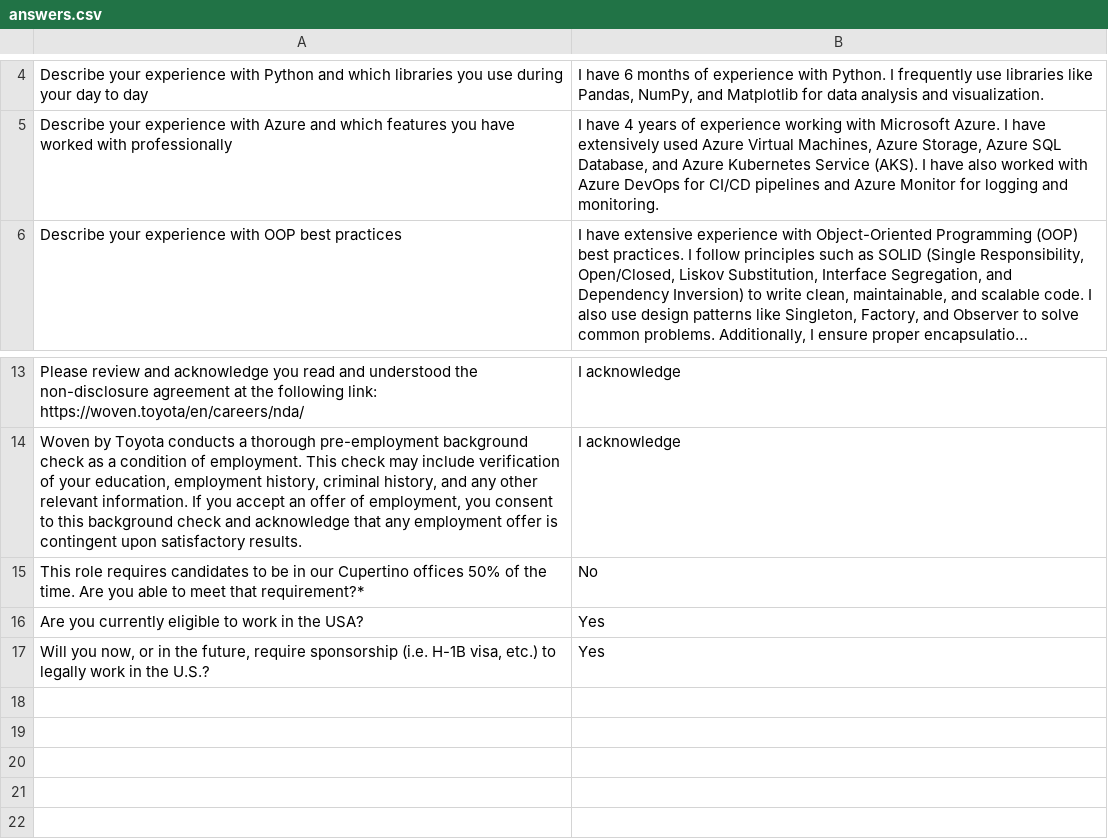
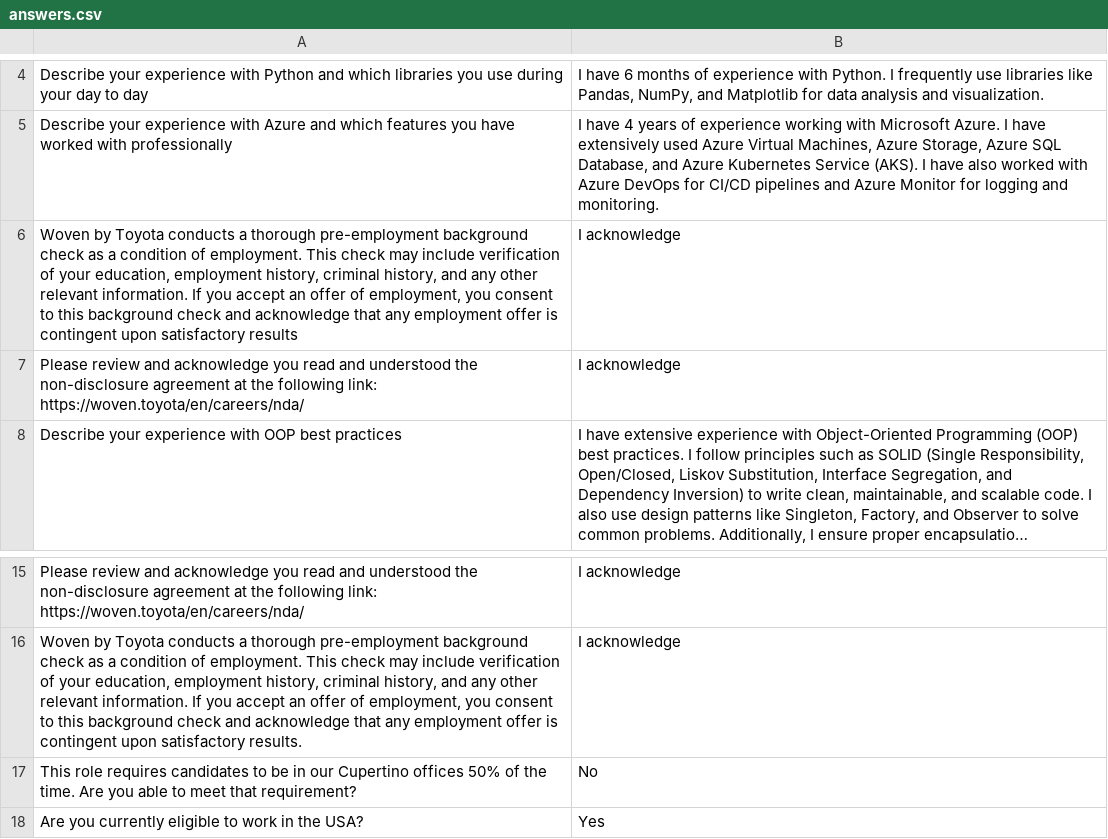
Before and after one commit to psunil4063/LEVER-AUTOMATION, a CSV file: config/answers.csv, drawn as a sheet; only a part is shown, gaps mark what is left out; the shorter side is filled out with more unchanged rows; long unchanged cells end in …; addresses are those after the commit; the diff names each change by its address in the sheet, - before the commit and + after, or states it on an @@ line.

```diff
--- a/config/answers.csv
+++ b/config/answers.csv
+row 6: Woven by Toyota conducts a thorough pre-employment background check as a condition of employment. This check may include verification of your education, employment history, criminal history, and any other relevant information. If you accept an offer of employment, you consent to this background check and acknowledge that any employment offer is contingent upon satisfactory results | I acknowledge
+row 7: Please review and acknowledge you read and understood the non-disclosure agreement at the following link: https://woven.toyota/en/careers/nda/ | I acknowledge
-A17: …meet that requirement?*
+A17: …meet that requirement?
```
Also changed, not shown: 15 other files.
